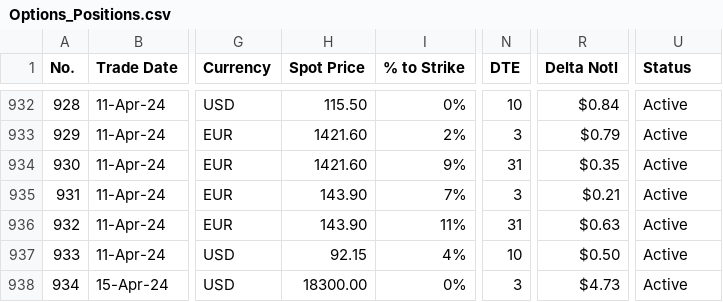
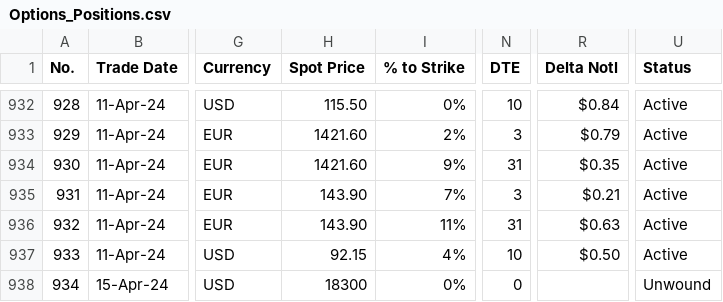
Before and after one commit to papatr33/AOB, a CSV file: Options_Positions.csv, drawn as a sheet; only a part is shown, gaps mark what is left out; the diff names each change by its address in the sheet, - before the commit and + after, or states it on an @@ line.

Commit message:
Add files via upload

```diff
--- a/Options_Positions.csv
+++ b/Options_Positions.csv
-H938 (Spot Price): 18300.00
+H938 (Spot Price): 18300
-N938 (DTE): 3
+N938 (DTE): 0
-R938 (Delta Notl): $4.73
+R938 (Delta Notl): (empty)
-U938 (Status): Active
+U938 (Status): Unwound
```
